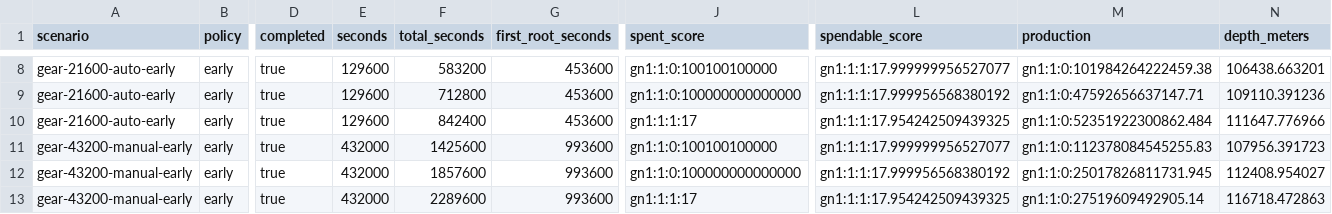
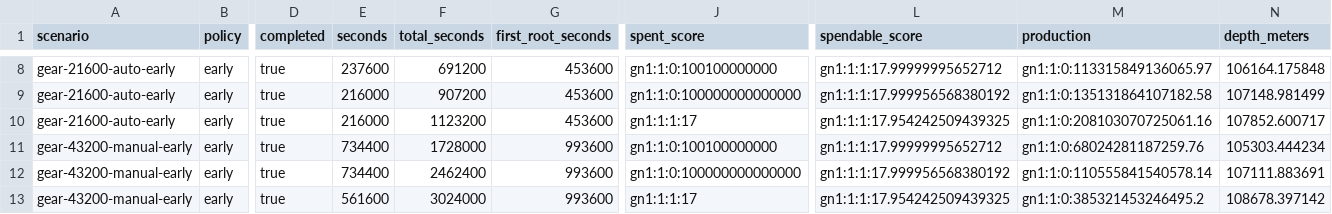
Before and after one commit to mkunori/oimo-depth, a CSV file: docs/balance/generated/gear.csv, drawn as a sheet; only a part is shown, gaps mark what is left out; the diff covers the shown part only; the diff names each change by its address in the sheet, - before the commit and + after, or states it on an @@ line.

```diff
--- a/docs/balance/generated/gear.csv
+++ b/docs/balance/generated/gear.csv
-E8 (seconds): 129600
+E8 (seconds): 237600
-F8 (total_seconds): 583200
+F8 (total_seconds): 691200
-J8 (spent_score): gn1:1:0:100100100000
+J8 (spent_score): gn1:1:0:100100000000
-L8 (spendable_score): gn1:1:1:17.999999956527077
+L8 (spendable_score): gn1:1:1:17.99999995652712
-M8 (production): gn1:1:0:101984264222459.38
+M8 (production): gn1:1:0:113315849136065.97
-N8 (depth_meters): 106438.663201
+N8 (depth_meters): 106164.175848
-E9:E10 (seconds): 129600
+E9:E10 (seconds): 216000
-F9 (total_seconds): 712800
+F9 (total_seconds): 907200
-M9 (production): gn1:1:0:47592656637147.71
+M9 (production): gn1:1:0:135131864107182.58
-N9 (depth_meters): 109110.391236
+N9 (depth_meters): 107148.981499
-F10 (total_seconds): 842400
+F10 (total_seconds): 1123200
-M10 (production): gn1:1:0:52351922300862.484
+M10 (production): gn1:1:0:208103070725061.16
-N10 (depth_meters): 111647.776966
+N10 (depth_meters): 107852.600717
-E11:E12 (seconds): 432000
+E11:E12 (seconds): 734400
-F11 (total_seconds): 1425600
+F11 (total_seconds): 1728000
-J11 (spent_score): gn1:1:0:100100100000
+J11 (spent_score): gn1:1:0:100100000000
-L11 (spendable_score): gn1:1:1:17.999999956527077
+L11 (spendable_score): gn1:1:1:17.99999995652712
-M11 (production): gn1:1:0:112378084545255.83
+M11 (production): gn1:1:0:68024281187259.76
-N11 (depth_meters): 107956.391723
+N11 (depth_meters): 105303.444234
-F12 (total_seconds): 1857600
+F12 (total_seconds): 2462400
-M12 (production): gn1:1:0:25017826811731.945
+M12 (production): gn1:1:0:110555841540578.14
-N12 (depth_meters): 112408.954027
+N12 (depth_meters): 107111.883691
-E13 (seconds): 432000
+E13 (seconds): 561600
-F13 (total_seconds): 2289600
+F13 (total_seconds): 3024000
-M13 (production): gn1:1:0:27519609492905.14
+M13 (production): gn1:1:0:385321453246495.2
-N13 (depth_meters): 116718.472863
+N13 (depth_meters): 108678.397142
```
Also changed, not shown: 28 edited cells elsewhere in this file, docs/balance/generated/gear-modes.csv, docs/balance/generated/root-cycle.csv, 46 other files.
